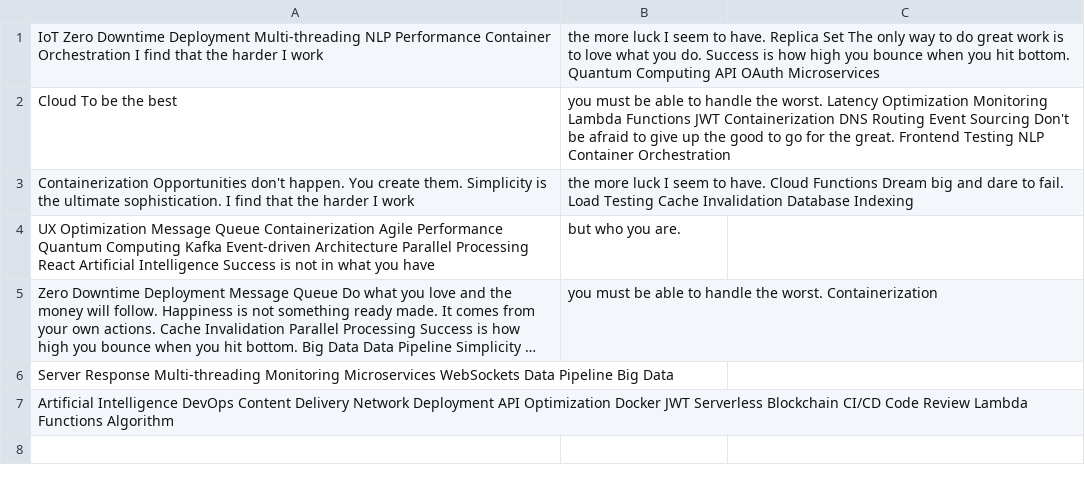
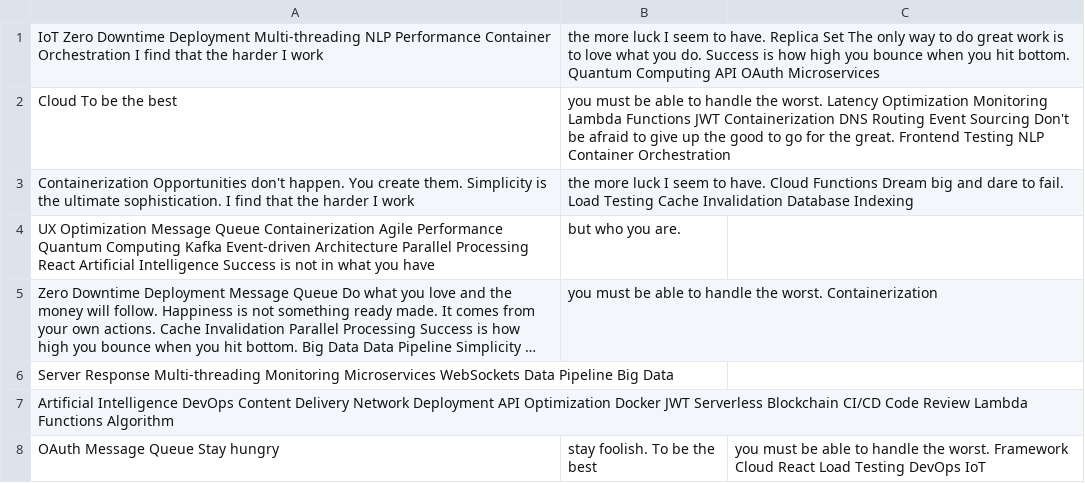
Before and after one commit to tern-mottoes/Opinis-9395, a CSV file: reports/data.csv, drawn as a sheet; long unchanged cells end in ….

Commit message:
Updated reports

```diff
--- a/reports/data.csv
+++ b/reports/data.csv
@@ -7 +7,2 @@ Server Response Multi-threading Monitoring Microservices WebSockets Data Pipelin
 Artificial Intelligence DevOps Content Delivery Network Deployment API Optimization Docker JWT Serverless Blockchain CI/CD Code Review Lambda Functions Algorithm
+OAuth Message Queue Stay hungry, stay foolish. To be the best, you must be able to handle the worst. Framework Cloud React Load Testing DevOps IoT
```
Also changed, not shown: 3 other files.
